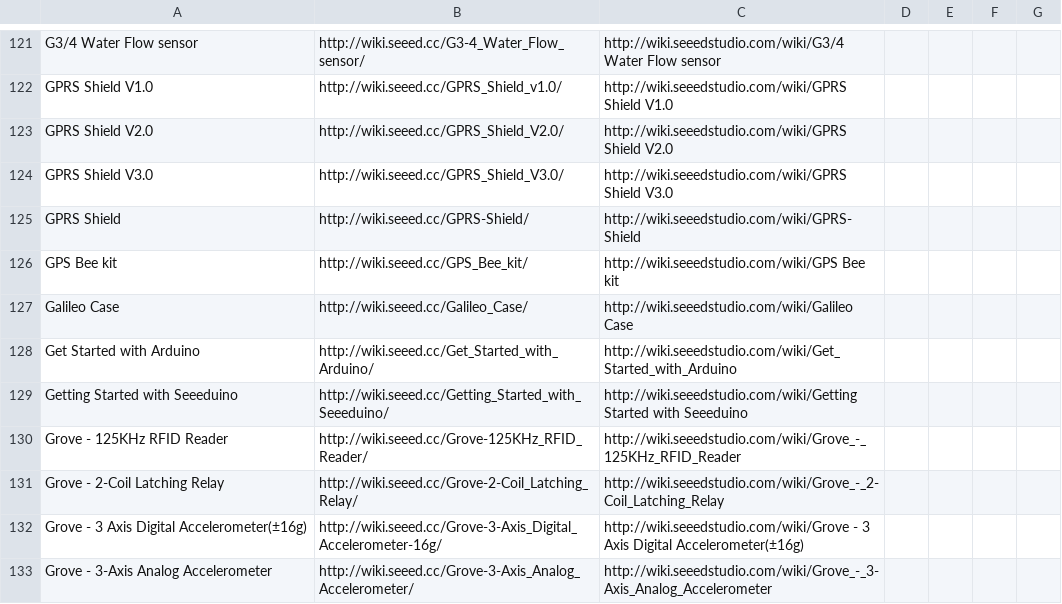
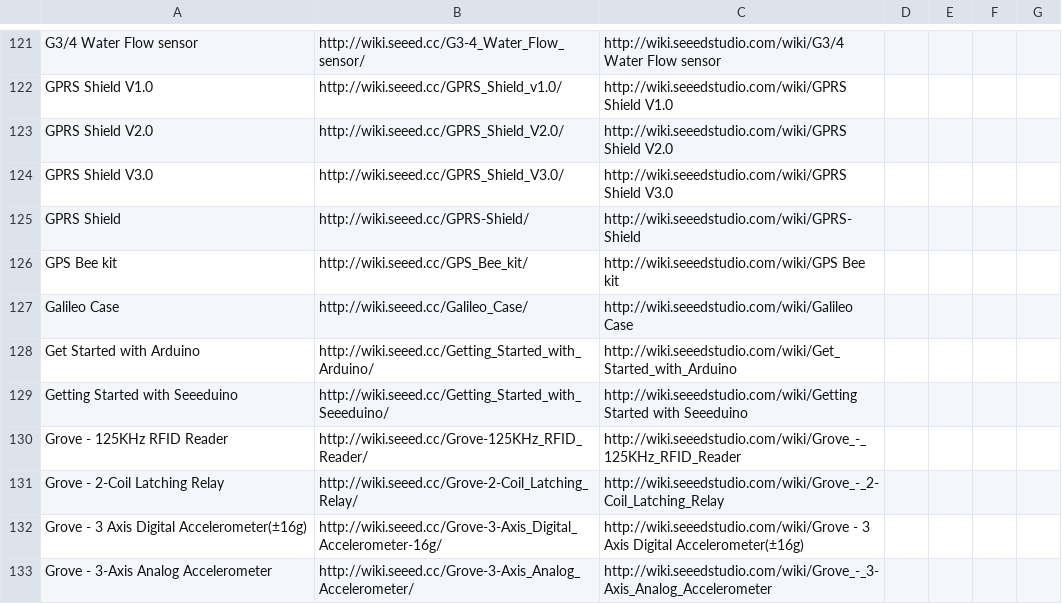
Before and after one commit to SeeedDocument/Seeed-WiKi, a CSV file: OldWiki-NewWiki-Mapping.csv, drawn as a sheet; only a part is shown, gaps mark what is left out.

```diff
--- a/OldWiki-NewWiki-Mapping.csv
+++ b/OldWiki-NewWiki-Mapping.csv
@@ -127,3 +127,3 @@ GPS Bee kit,http://wiki.seeed.cc/GPS_Bee_kit/,http://wiki.seeedstudio.com/wiki/G
 Galileo Case,http://wiki.seeed.cc/Galileo_Case/,http://wiki.seeedstudio.com/wiki/Galileo Case
-Get Started with Arduino,http://wiki.seeed.cc/Get_Started_with_Arduino/,http://wiki.seeedstudio.com/wiki/Get_Started_with_Arduino
+Get Started with Arduino,http://wiki.seeed.cc/Getting_Started_with_Arduino/,http://wiki.seeedstudio.com/wiki/Get_Started_with_Arduino
 Getting Started with Seeeduino,http://wiki.seeed.cc/Getting_Started_with_Seeeduino/,http://wiki.seeedstudio.com/wiki/Getting Started with Seeeduino
```
Also changed, not shown: 6 other files.
